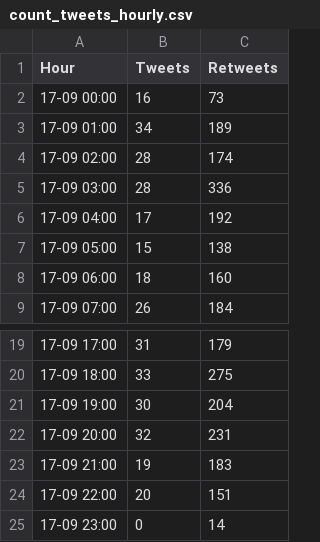
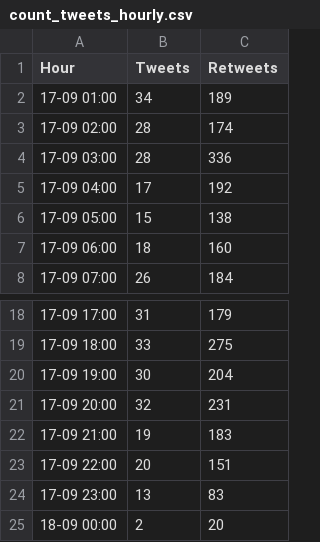
Before and after one commit to ananyboss/R-Community-Explorer, a CSV file: count_tweets_hourly.csv, drawn as a sheet; only a part is shown, gaps mark what is left out; removed rows and columns are numbered as before the commit, all else as after; the diff names each change by its address in the sheet, - before the commit and + after, or states it on an @@ line.

Commit message:
Added data for past hour

```diff
--- a/count_tweets_hourly.csv
+++ b/count_tweets_hourly.csv
-row 2: 17-09 00:00 | 16 | 73
-B24 (Tweets): 0
+B24 (Tweets): 13
-C24 (Retweets): 14
+C24 (Retweets): 83
+row 25: 18-09 00:00 | 2 | 20
```
Also changed, not shown: 1 other file.
